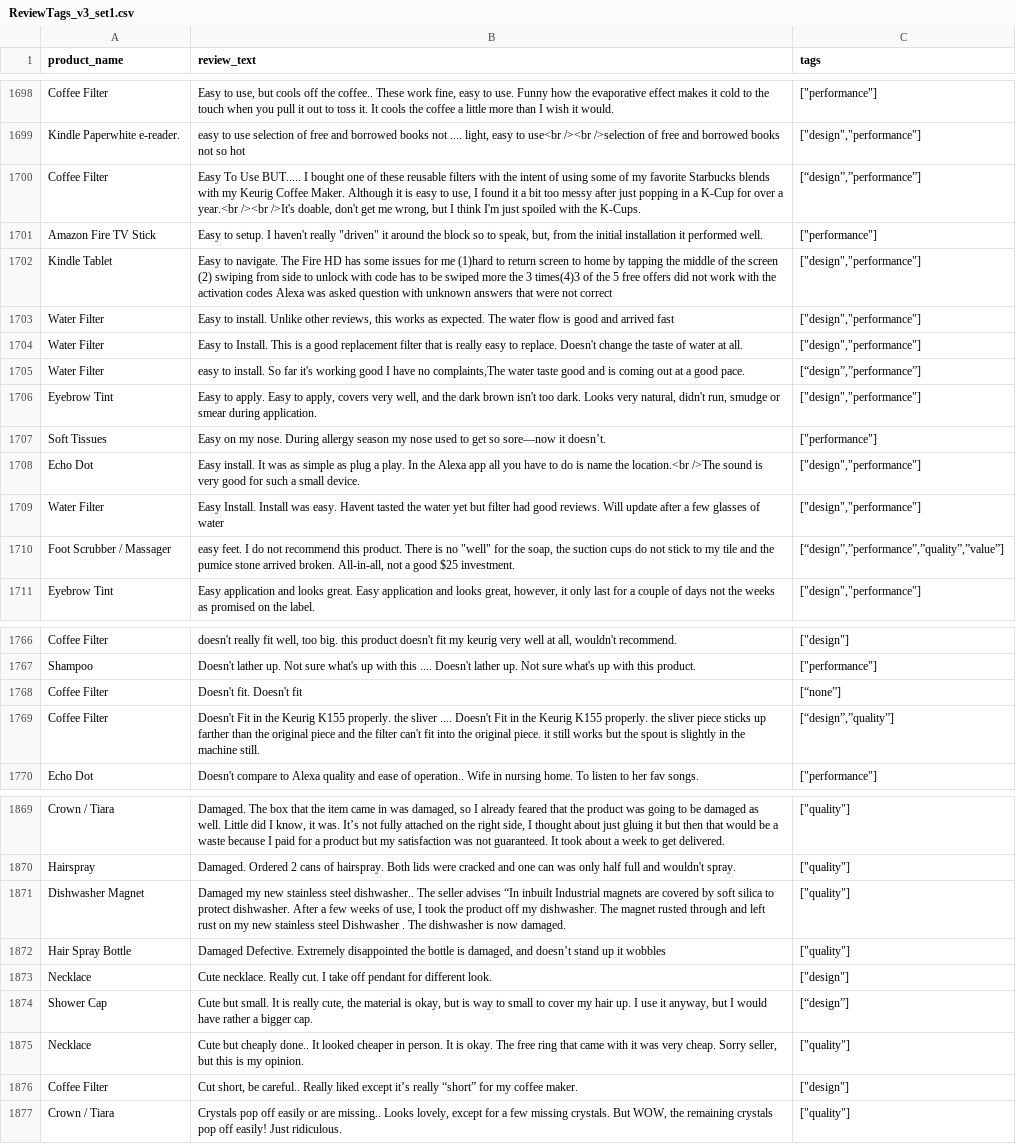
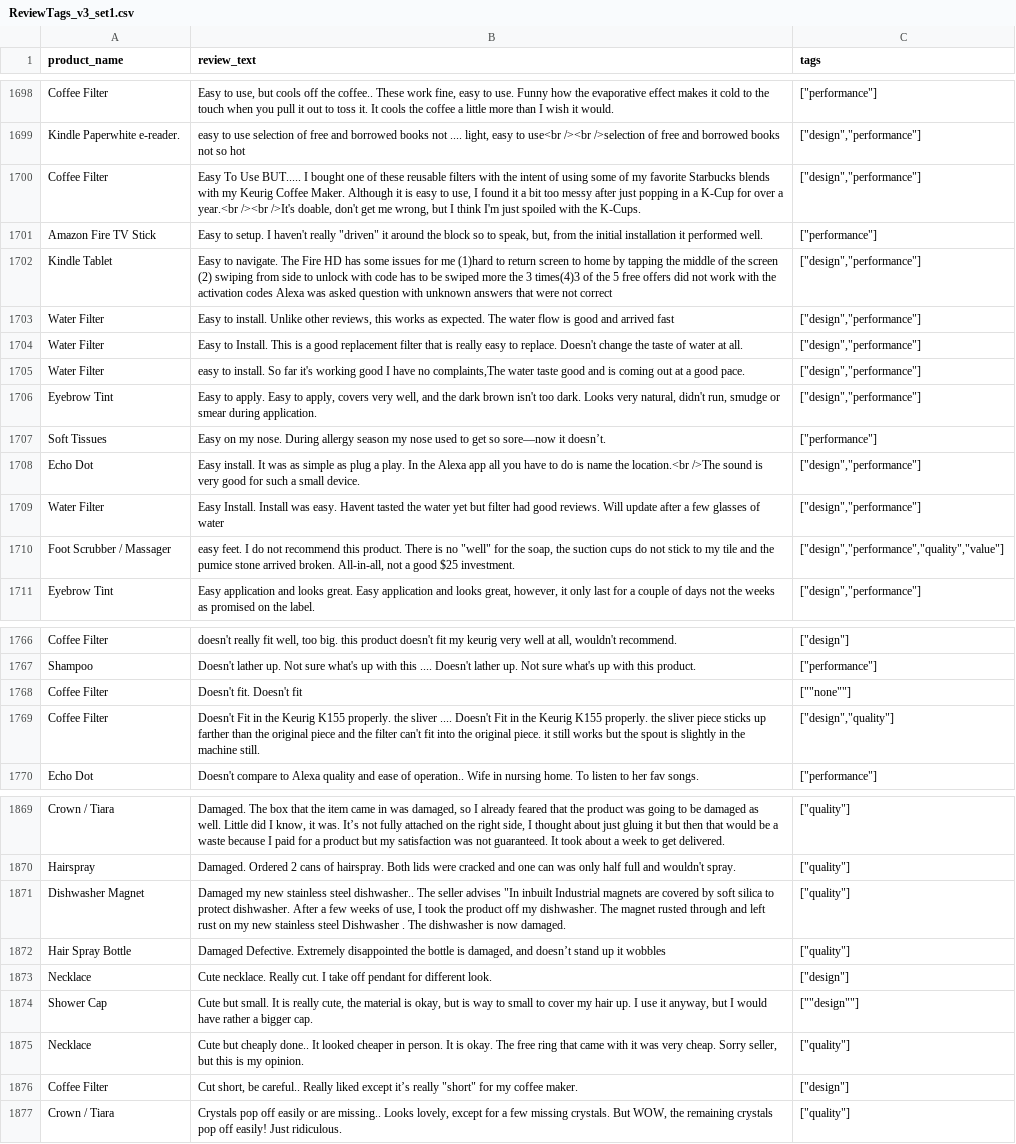
Before and after one commit to jvroig/synthetic-data-generation-results, a CSV file: external/ReviewTags_v3_set1.csv, drawn as a sheet; only a part is shown, gaps mark what is left out; the diff covers the shown part only; the diff names each change by its address in the sheet, - before the commit and + after, or states it on an @@ line.

```diff
--- a/external/ReviewTags_v3_set1.csv
+++ b/external/ReviewTags_v3_set1.csv
-C1700 (tags): [“design”,”performance”]
+C1700 (tags): ["design","performance"]
-C1705 (tags): [“design”,”performance”]
+C1705 (tags): ["design","performance"]
-C1710 (tags): [“design”,”performance”,”quality”,”value”]
+C1710 (tags): ["design","performance","quality","value"]
-C1768 (tags): [“none”]
+C1768 (tags): [""none""]
-C1769 (tags): [“design”,”quality”]
+C1769 (tags): ["design","quality"]
-B1871 (review_text): …seller advises “In inbuilt Industrial…
+B1871 (review_text): …seller advises "In inbuilt Industrial…
-C1874 (tags): [“design”]
+C1874 (tags): [""design""]
-B1876 (review_text): …it’s really “short” for my…
+B1876 (review_text): …it’s really "short" for my…
```
Also changed, not shown: 41 edited cells elsewhere in this file, external/ReviewTags_v3_set2.csv, external/ReviewTags_v3_set3.csv.
